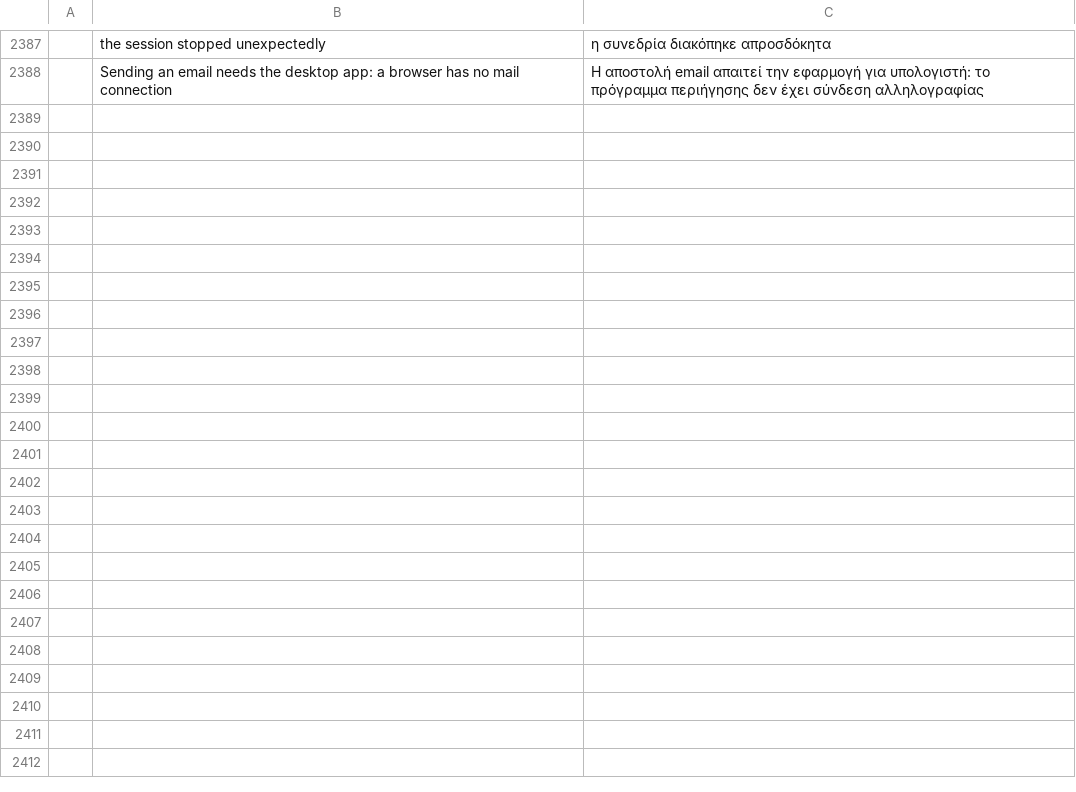
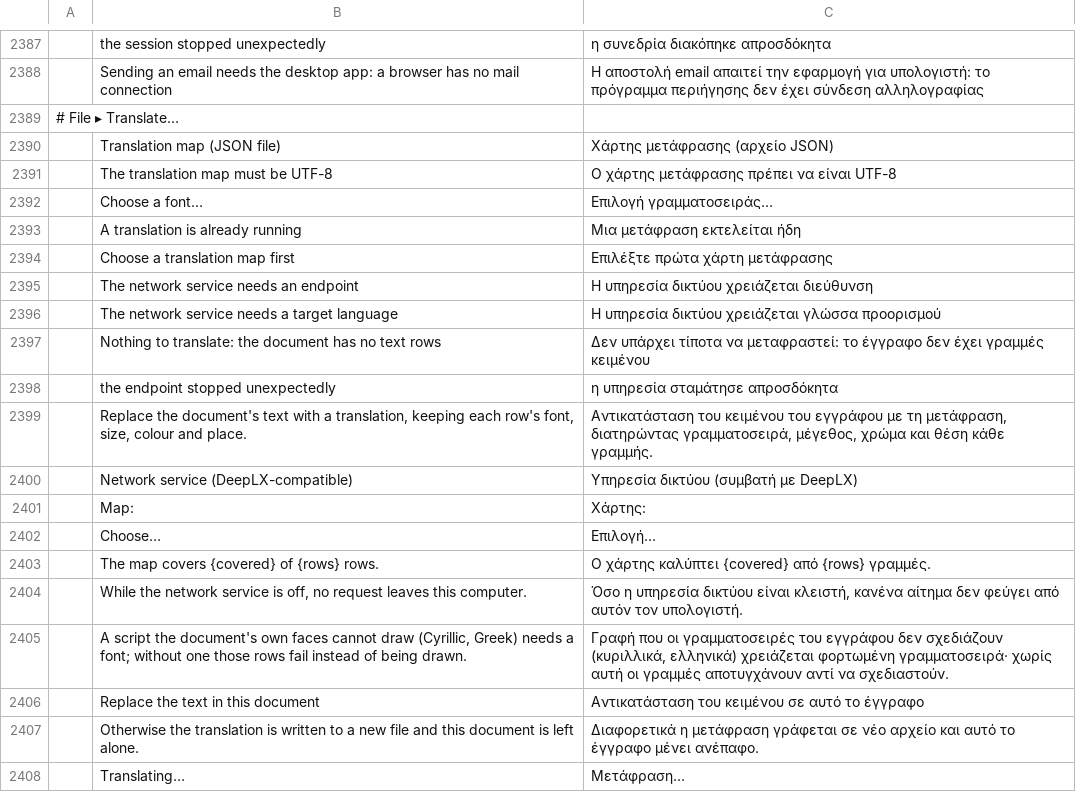
Before and after one commit to kostyk348/pdfcraft, a TSV file: crates/ui-egui/src/i18n/el.tsv, drawn as a sheet; only a part is shown, gaps mark what is left out; the diff covers the shown part only; the diff names each change by its address in the sheet, - before the commit and + after, or states it on an @@ line.

```diff
--- a/crates/ui-egui/src/i18n/el.tsv
+++ b/crates/ui-egui/src/i18n/el.tsv
+row 2389: # File ▸ Translate…
+row 2390:  | Translation map (JSON file) | Χάρτης μετάφρασης (αρχείο JSON)
+row 2391:  | The translation map must be UTF-8 | Ο χάρτης μετάφρασης πρέπει να είναι UTF-8
+row 2392:  | Choose a font… | Επιλογή γραμματοσειράς…
+row 2393:  | A translation is already running | Μια μετάφραση εκτελείται ήδη
+row 2394:  | Choose a translation map first | Επιλέξτε πρώτα χάρτη μετάφρασης
+row 2395:  | The network service needs an endpoint | Η υπηρεσία δικτύου χρειάζεται διεύθυνση
+row 2396:  | The network service needs a target language | Η υπηρεσία δικτύου χρειάζεται γλώσσα προορισμού
+row 2397:  | Nothing to translate: the document has no text rows | Δεν υπάρχει τίποτα να μεταφραστεί: το έγγραφο δεν έχει γραμμές κειμένου
+row 2398:  | the endpoint stopped unexpectedly | η υπηρεσία σταμάτησε απροσδόκητα
+row 2399:  | Replace the document's text with a translation, keeping each row's font, size, colour and place. | Αντικατάσταση του κειμένου του εγγράφου με τη μετάφραση, διατηρώντας γραμματοσειρά, μέγεθος, χρώμα και θέση κάθε γραμμής.
+row 2400:  | Network service (DeepLX-compatible) | Υπηρεσία δικτύου (συμβατή με DeepLX)
+row 2401:  | Map: | Χάρτης:
+row 2402:  | Choose… | Επιλογή…
+row 2403:  | The map covers {covered} of {rows} rows. | Ο χάρτης καλύπτει {covered} από {rows} γραμμές.
+row 2404:  | While the network service is off, no request leaves this computer. | Όσο η υπηρεσία δικτύου είναι κλειστή, κανένα αίτημα δεν φεύγει από αυτόν τον υπολογιστή.
+row 2405:  | A script the document's own faces cannot draw (Cyrillic, Greek) needs a font; without one those rows fail instead of being drawn. | Γραφή που οι γραμματοσειρές του εγγράφου δεν σχεδιάζουν (κυριλλικά, ελληνικά) χρειάζεται φορτωμένη γραμματοσειρά· χωρίς αυτή οι γραμμές αποτυγχάνουν αντί να σχεδιαστούν.
+row 2406:  | Replace the text in this document | Αντικατάσταση του κειμένου σε αυτό το έγγραφο
+row 2407:  | Otherwise the translation is written to a new file and this document is left alone. | Διαφορετικά η μετάφραση γράφεται σε νέο αρχείο και αυτό το έγγραφο μένει ανέπαφο.
+row 2408:  | Translating… | Μετάφραση…
```
Also changed, not shown: 21 added rows elsewhere in this file, crates/ui-egui/src/i18n/bg.tsv, crates/ui-egui/src/i18n/kk.tsv, 31 other files.
